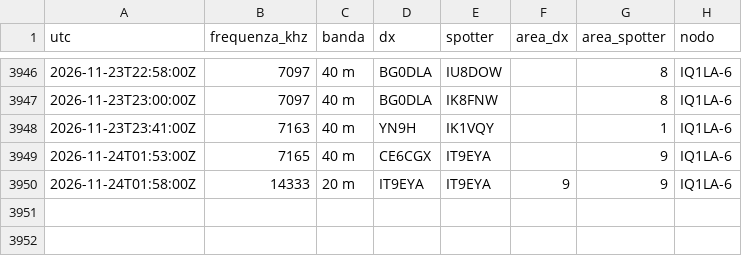
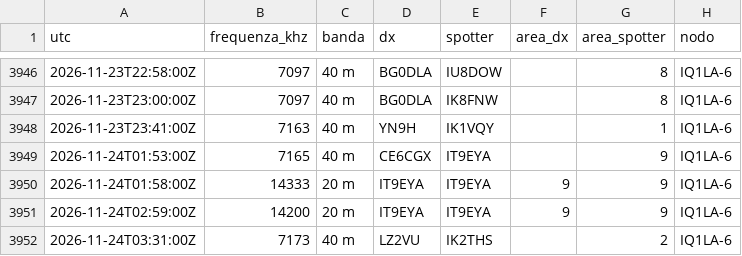
Before and after one commit to altolazio/propagazione_HF, a CSV file: 2026-11/cluster_spot.csv, drawn as a sheet; only a part is shown, gaps mark what is left out; the diff names each change by its address in the sheet, - before the commit and + after, or states it on an @@ line.

```diff
--- a/2026-11/cluster_spot.csv
+++ b/2026-11/cluster_spot.csv
+row 3951: 2026-11-24T02:59:00Z | 14200 | 20 m | IT9EYA | IT9EYA | 9 | 9 | IQ1LA-6
+row 3952: 2026-11-24T03:31:00Z | 7173 | 40 m | LZ2VU | IK2THS |  | 2 | IQ1LA-6
```
Also changed, not shown: 2026-11/bande.csv, 2026-11/meteo_spazio.csv, 5 other files.
